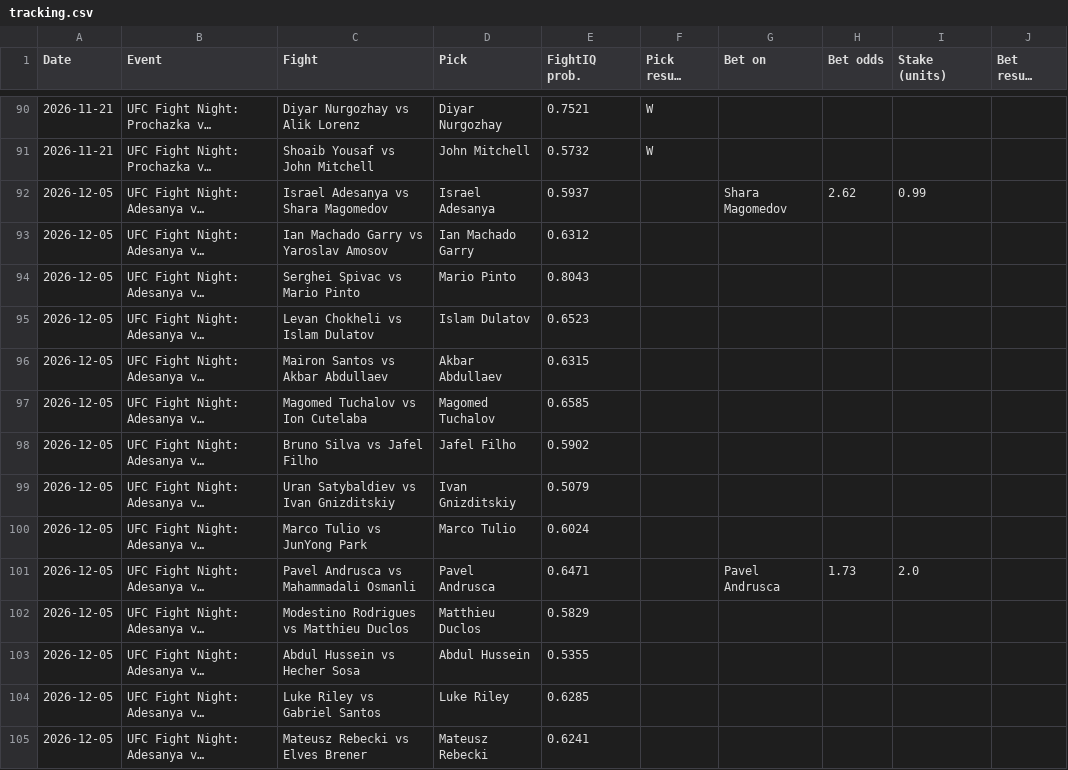
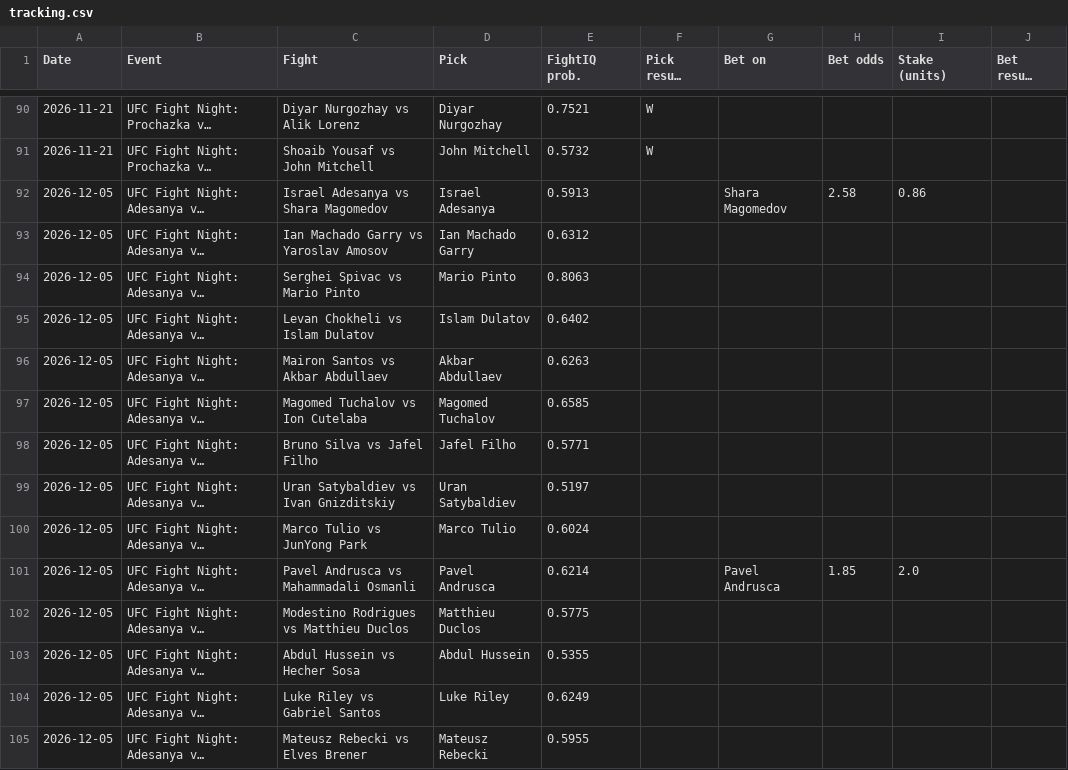
Before and after one commit to johnthewizwe23/FightIQ, a CSV file: site_data/tracking.csv, drawn as a sheet; only a part is shown, gaps mark what is left out; long unchanged cells end in …; the diff names each change by its address in the sheet, - before the commit and + after, or states it on an @@ line.

Commit message:
FightIQ update 2026-11-25 18:02 UTC

```diff
--- a/site_data/tracking.csv
+++ b/site_data/tracking.csv
-E92 (FightIQ prob.): 0.5937
+E92 (FightIQ prob.): 0.5913
-H92 (Bet odds): 2.62
+H92 (Bet odds): 2.58
-I92 (Stake (units)): 0.99
+I92 (Stake (units)): 0.86
-E94 (FightIQ prob.): 0.8043
+E94 (FightIQ prob.): 0.8063
-E95 (FightIQ prob.): 0.6523
+E95 (FightIQ prob.): 0.6402
-E96 (FightIQ prob.): 0.6315
+E96 (FightIQ prob.): 0.6263
-E98 (FightIQ prob.): 0.5902
+E98 (FightIQ prob.): 0.5771
-D99 (Pick): Ivan Gnizditskiy
+D99 (Pick): Uran Satybaldiev
-E99 (FightIQ prob.): 0.5079
+E99 (FightIQ prob.): 0.5197
-E101 (FightIQ prob.): 0.6471
+E101 (FightIQ prob.): 0.6214
-H101 (Bet odds): 1.73
+H101 (Bet odds): 1.85
-E102 (FightIQ prob.): 0.5829
+E102 (FightIQ prob.): 0.5775
-E104 (FightIQ prob.): 0.6285
+E104 (FightIQ prob.): 0.6249
-E105 (FightIQ prob.): 0.6241
+E105 (FightIQ prob.): 0.5955
```
Also changed, not shown: 7 other files.
